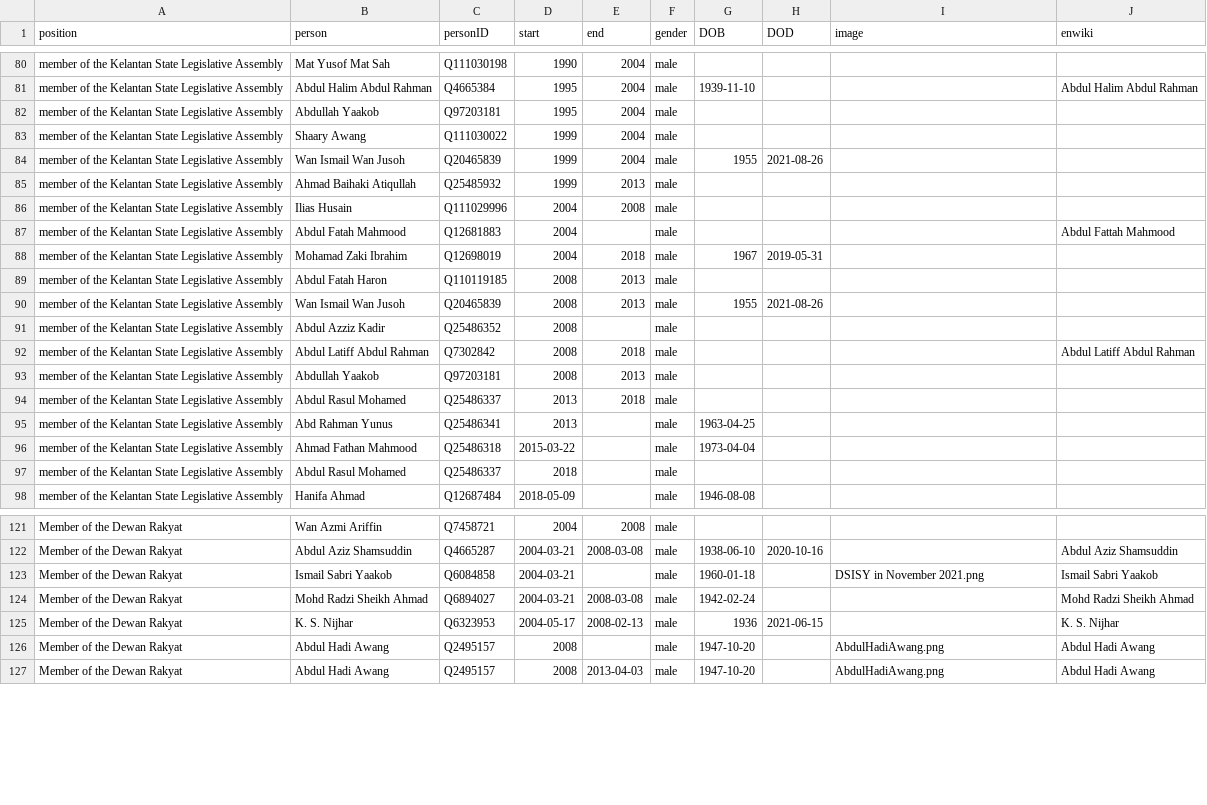
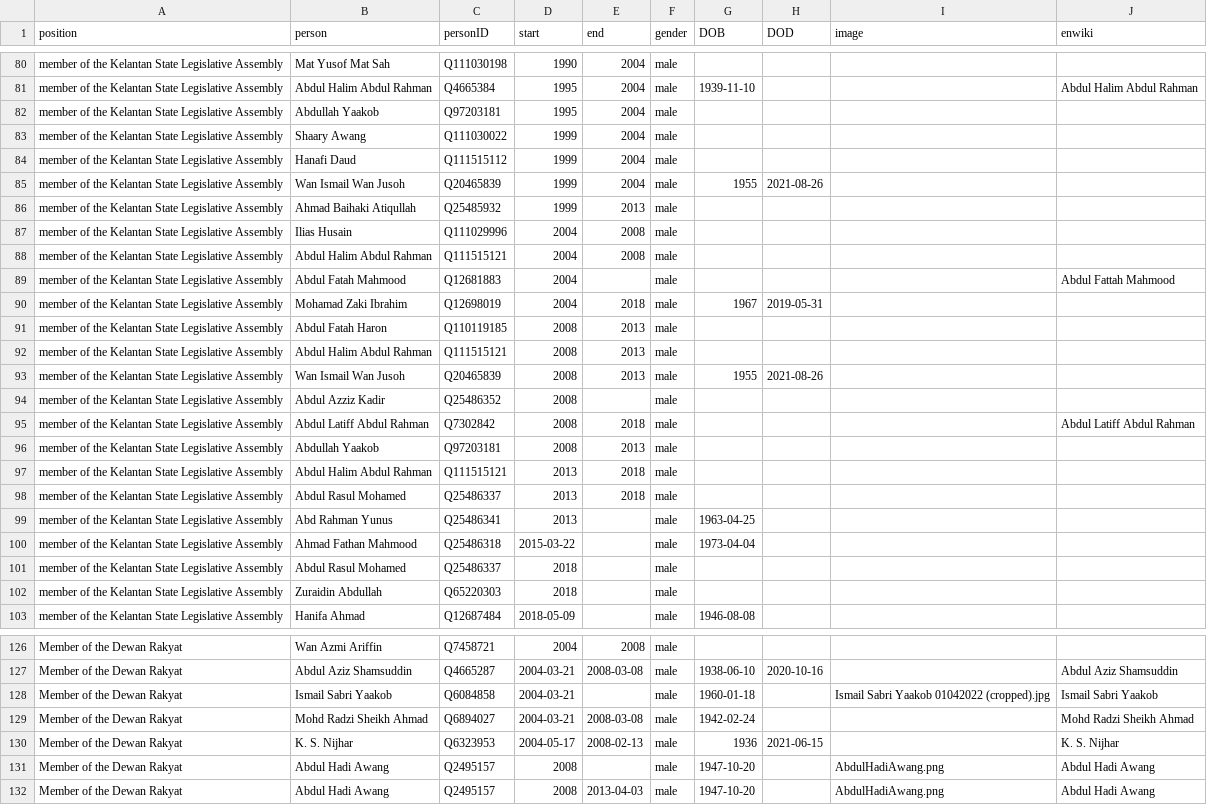
Before and after one commit to every-politician-scrapers/malaysia-ministers, a CSV file: html/legislators.csv, drawn as a sheet; only a part is shown, gaps mark what is left out.

```diff
--- a/html/legislators.csv
+++ b/html/legislators.csv
@@ -83,2 +83,3 @@ member of the Kelantan State Legislative Assembly,Abdullah Yaakob,Q97203181,1995
 member of the Kelantan State Legislative Assembly,Shaary Awang,Q111030022,1999,2004,male,,,,
+member of the Kelantan State Legislative Assembly,Hanafi Daud,Q111515112,1999,2004,male,,,,
 member of the Kelantan State Legislative Assembly,Wan Ismail Wan Jusoh,Q20465839,1999,2004,male,1955,2021-08-26,,
@@ -86,2 +87,3 @@ member of the Kelantan State Legislative Assembly,Ahmad Baihaki Atiqullah,Q25485
 member of the Kelantan State Legislative Assembly,Ilias Husain,Q111029996,2004,2008,male,,,,
+member of the Kelantan State Legislative Assembly,Abdul Halim Abdul Rahman,Q111515121,2004,2008,male,,,,
 member of the Kelantan State Legislative Assembly,Abdul Fatah Mahmood,Q12681883,2004,,male,,,,Abdul Fattah Mahmood
@@ -89,2 +91,3 @@ member of the Kelantan State Legislative Assembly,Mohamad Zaki Ibrahim,Q12698019
 member of the Kelantan State Legislative Assembly,Abdul Fatah Haron,Q110119185,2008,2013,male,,,,
+member of the Kelantan State Legislative Assembly,Abdul Halim Abdul Rahman,Q111515121,2008,2013,male,,,,
 member of the Kelantan State Legislative Assembly,Wan Ismail Wan Jusoh,Q20465839,2008,2013,male,1955,2021-08-26,,
@@ -93,2 +96,3 @@ member of the Kelantan State Legislative Assembly,Abdul Latiff Abdul Rahman,Q730
 member of the Kelantan State Legislative Assembly,Abdullah Yaakob,Q97203181,2008,2013,male,,,,
+member of the Kelantan State Legislative Assembly,Abdul Halim Abdul Rahman,Q111515121,2013,2018,male,,,,
 member of the Kelantan State Legislative Assembly,Abdul Rasul Mohamed,Q25486337,2013,2018,male,,,,
@@ -97,2 +101,3 @@ member of the Kelantan State Legislative Assembly,Ahmad Fathan Mahmood,Q25486318
 member of the Kelantan State Legislative Assembly,Abdul Rasul Mohamed,Q25486337,2018,,male,,,,
+member of the Kelantan State Legislative Assembly,Zuraidin Abdullah,Q65220303,2018,,male,,,,
 member of the Kelantan State Legislative Assembly,Hanifa Ahmad,Q12687484,2018-05-09,,male,1946-08-08,,,
@@ -122,3 +127,3 @@ Member of the Dewan Rakyat,Wan Azmi Ariffin,Q7458721,2004,2008,male,,,,
 Member of the Dewan Rakyat,Abdul Aziz Shamsuddin,Q4665287,2004-03-21,2008-03-08,male,1938-06-10,2020-10-16,,Abdul Aziz Shamsuddin
-Member of the Dewan Rakyat,Ismail Sabri Yaakob,Q6084858,2004-03-21,,male,1960-01-18,,DSISY in November 2021.png,Ismail Sabri Yaakob
+Member of the Dewan Rakyat,Ismail Sabri Yaakob,Q6084858,2004-03-21,,male,1960-01-18,,Ismail Sabri Yaakob 01042022 (cropped).jpg,Ismail Sabri Yaakob
 Member of the Dewan Rakyat,Mohd Radzi Sheikh Ahmad,Q6894027,2004-03-21,2008-03-08,male,1942-02-24,,,Mohd Radzi Sheikh Ahmad
```
Also changed, not shown: html/current.csv, html/holders21.csv.
